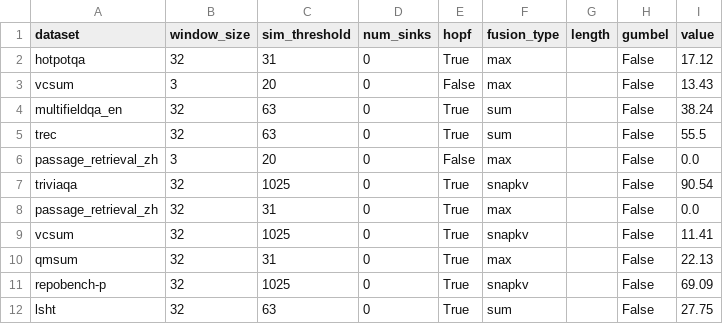
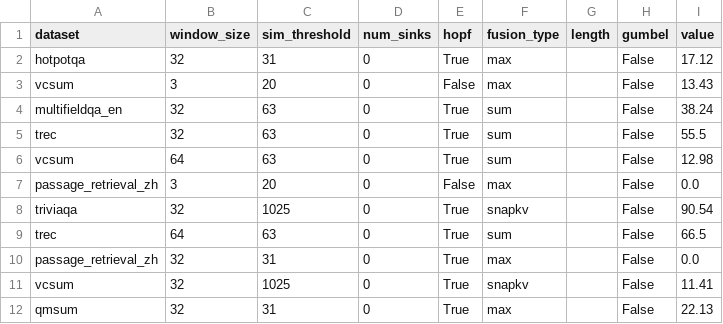
Before and after one commit to ghadiaravi13/LongBench_Test, a CSV file: pred/phi4/result.csv, drawn as a sheet; only a part is shown; the shorter side is filled out with more unchanged rows; the diff covers the shown part only.

```diff
--- a/pred/phi4/result.csv
+++ b/pred/phi4/result.csv
@@ -5,4 +5,6 @@ multifieldqa_en,32,63,0,True,sum,,False,38.24
 trec,32,63,0,True,sum,,False,55.5
+vcsum,64,63,0,True,sum,,False,12.98
 passage_retrieval_zh,3,20,0,False,max,,False,0.0
 triviaqa,32,1025,0,True,snapkv,,False,90.54
+trec,64,63,0,True,sum,,False,66.5
 passage_retrieval_zh,32,31,0,True,max,,False,0.0
```
Also changed, not shown: 8 added rows and 1 edited cell elsewhere in this file, pred/phi4/result_summary.csv, 1 other file.
